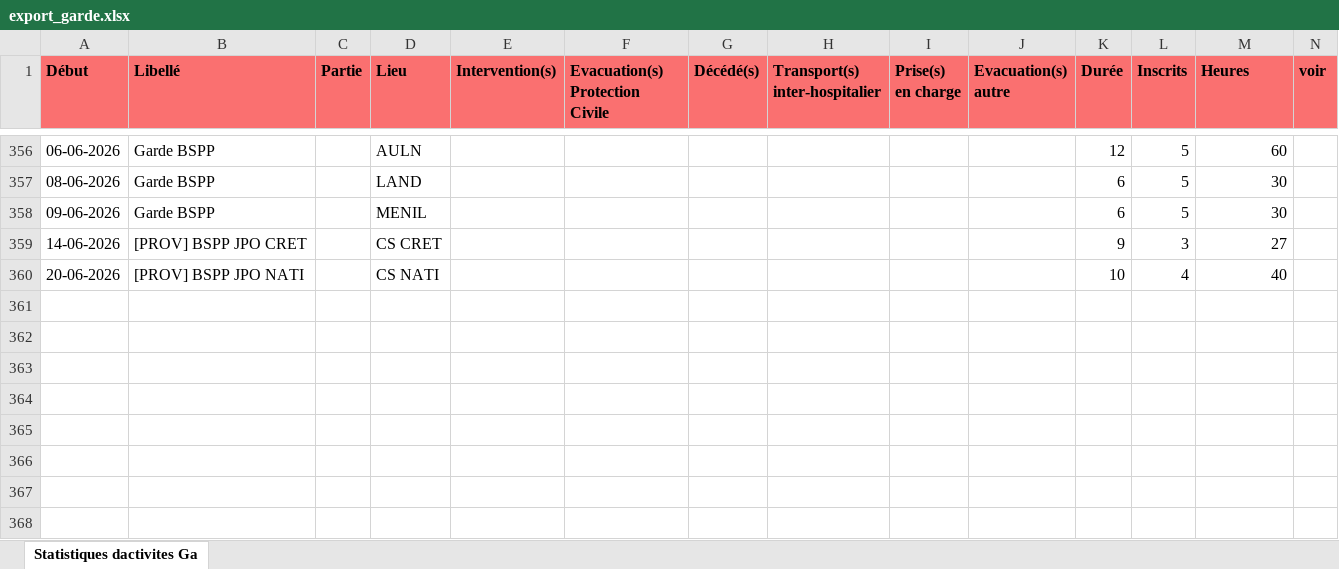
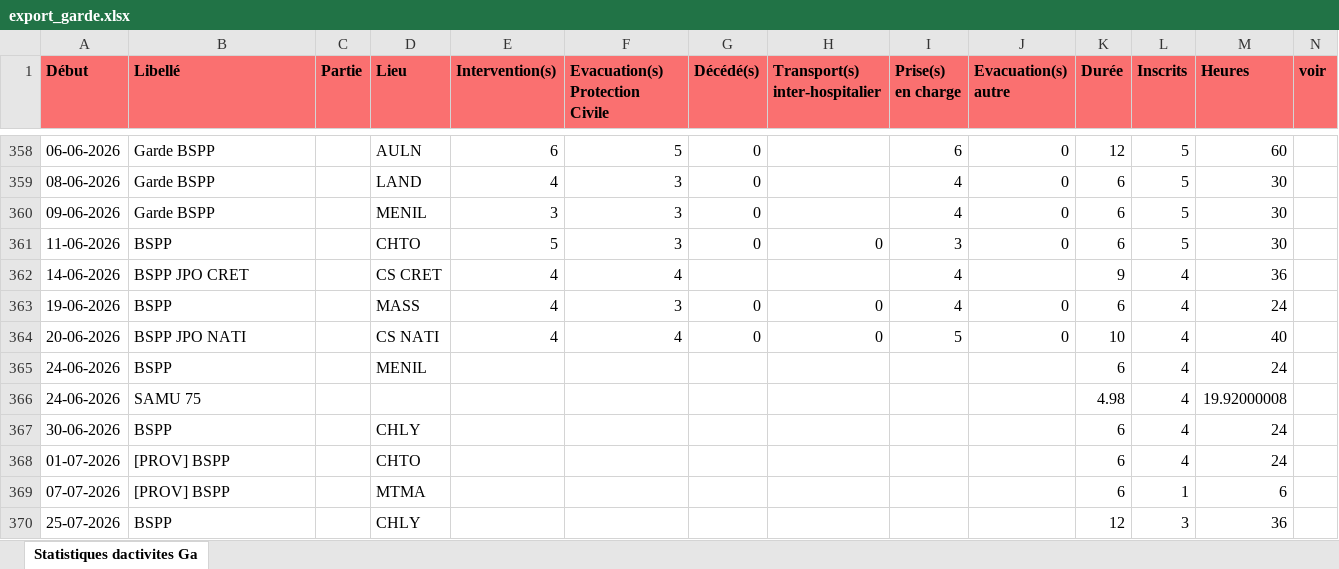
Before and after one commit to PCPSOpe12/Dashboard-Ope, an Excel workbook: data/export_garde.xlsx, sheet Statistiques dactivites Ga, drawn as a sheet; only a part is shown, gaps mark what is left out; values as stored, in another font and other column widths than the file's, no borders; addresses are those after the commit; the diff covers the shown part only; the diff names each change by its address in the sheet, - before the commit and + after, or states it on an @@ line.

```diff
--- a/data/export_garde.xlsx (sheet Statistiques dactivites Ga)
+++ b/data/export_garde.xlsx (sheet Statistiques dactivites Ga)
-E358 (Intervention(s)): (empty)
+E358 (Intervention(s)): 6
-F358 (Evacuation(s) Protection Civile): (empty)
+F358 (Evacuation(s) Protection Civile): 5
-G358:G360 (Décédé(s)): (empty)
+G358:G360 (Décédé(s)): 0
-I358 (Prise(s) en charge): (empty)
+I358 (Prise(s) en charge): 6
-J358:J360 (Evacuation(s) autre): (empty)
+J358:J360 (Evacuation(s) autre): 0
-E359 (Intervention(s)): (empty)
+E359 (Intervention(s)): 4
-F359:F360 (Evacuation(s) Protection Civile): (empty)
+F359:F360 (Evacuation(s) Protection Civile): 3
-I359:I360 (Prise(s) en charge): (empty)
+I359:I360 (Prise(s) en charge): 4
-E360 (Intervention(s)): (empty)
+E360 (Intervention(s)): 3
+row 361: 11-06-2026 | BSPP |  | CHTO | 5 | 3 | 0 | 0 | 3 | 0 | 6 | 5 | 30
-B362 (Libellé): [PROV] BSPP JPO CRET
+B362 (Libellé): BSPP JPO CRET
-E362 (Intervention(s)): (empty)
+E362 (Intervention(s)): 4
-F362 (Evacuation(s) Protection Civile): (empty)
+F362 (Evacuation(s) Protection Civile): 4
-I362 (Prise(s) en charge): (empty)
+I362 (Prise(s) en charge): 4
-L362 (Inscrits): 3
+L362 (Inscrits): 4
-M362 (Heures): 27
+M362 (Heures): 36
+row 363: 19-06-2026 | BSPP |  | MASS | 4 | 3 | 0 | 0 | 4 | 0 | 6 | 4 | 24
-B364 (Libellé): [PROV] BSPP JPO NATI
+B364 (Libellé): BSPP JPO NATI
-E364 (Intervention(s)): (empty)
+E364 (Intervention(s)): 4
-F364 (Evacuation(s) Protection Civile): (empty)
+F364 (Evacuation(s) Protection Civile): 4
-G364 (Décédé(s)): (empty)
+G364 (Décédé(s)): 0
-H364 (Transport(s) inter-hospitalier): (empty)
+H364 (Transport(s) inter-hospitalier): 0
-I364 (Prise(s) en charge): (empty)
+I364 (Prise(s) en charge): 5
-J364 (Evacuation(s) autre): (empty)
+J364 (Evacuation(s) autre): 0
+row 365: 24-06-2026 | BSPP |  | MENIL |  |  |  |  |  |  | 6 | 4 | 24
+row 366: 24-06-2026 | SAMU 75 |  |  |  |  |  |  |  |  | 4.98 | 4 | 19.92000008
+row 367: 30-06-2026 | BSPP |  | CHLY |  |  |  |  |  |  | 6 | 4 | 24
+row 368: 01-07-2026 | [PROV] BSPP |  | CHTO |  |  |  |  |  |  | 6 | 4 | 24
+row 369: 07-07-2026 | [PROV] BSPP |  | MTMA |  |  |  |  |  |  | 6 | 1 | 6
+row 370: 25-07-2026 | BSPP |  | CHLY |  |  |  |  |  |  | 12 | 3 | 36
```
Also changed, not shown: 3 added rows, 1 removed row and 32 edited cells elsewhere in this sheet.
